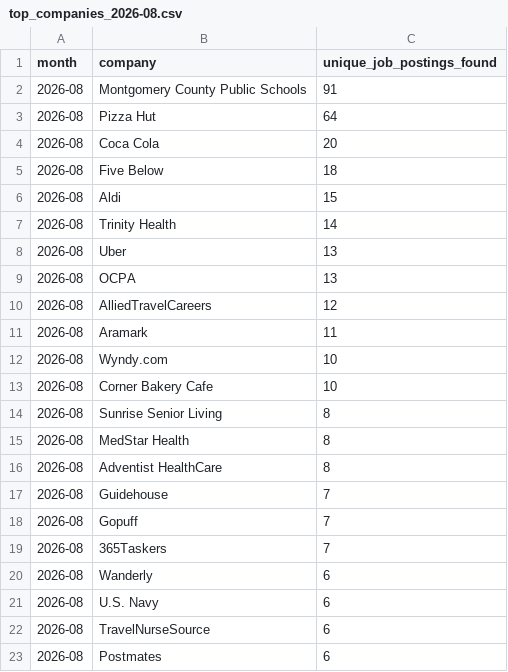
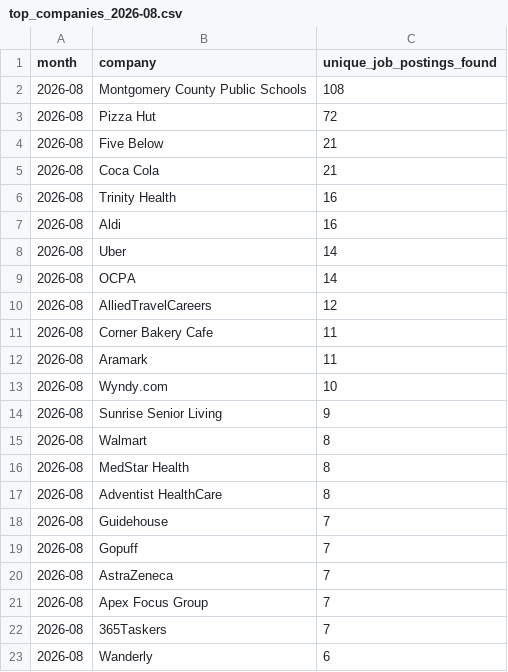
Before and after one commit to themeganerddddddd/MoCo-Hiring-Monitor, a CSV file: outputs/top_companies_2026-08.csv, drawn as a sheet; only a part is shown; the shorter side is filled out with more unchanged rows; the diff covers the shown part only.

```diff
--- a/outputs/top_companies_2026-08.csv
+++ b/outputs/top_companies_2026-08.csv
@@ -1,15 +1,16 @@
 month,company,unique_job_postings_found
-2026-08,Montgomery County Public Schools,91
-2026-08,Pizza Hut,64
-2026-08,Coca Cola,20
-2026-08,Five Below,18
-2026-08,Aldi,15
-2026-08,Trinity Health,14
-2026-08,Uber,13
-2026-08,OCPA,13
+2026-08,Montgomery County Public Schools,108
+2026-08,Pizza Hut,72
+2026-08,Five Below,21
+2026-08,Coca Cola,21
+2026-08,Trinity Health,16
+2026-08,Aldi,16
+2026-08,Uber,14
+2026-08,OCPA,14
 2026-08,AlliedTravelCareers,12
+2026-08,Corner Bakery Cafe,11
 2026-08,Aramark,11
 2026-08,Wyndy.com,10
-2026-08,Corner Bakery Cafe,10
-2026-08,Sunrise Senior Living,8
+2026-08,Sunrise Senior Living,9
+2026-08,Walmart,8
 2026-08,MedStar Health,8
@@ -18,2 +19,4 @@ month,company,unique_job_postings_found
 2026-08,Gopuff,7
+2026-08,AstraZeneca,7
+2026-08,Apex Focus Group,7
 2026-08,365Taskers,7
```
Also changed, not shown: 1 added row, 4 removed rows and 1 edited cell elsewhere in this file, 11 other files.
